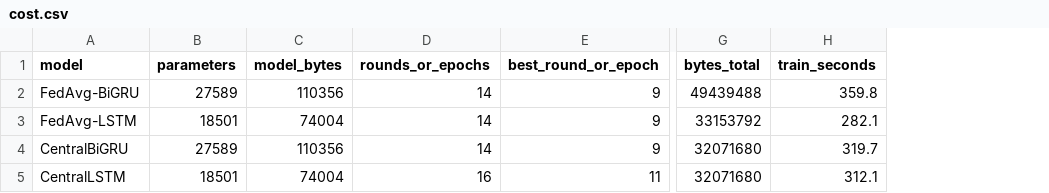
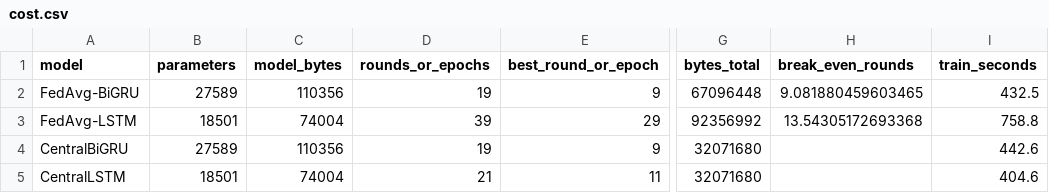
Before and after one commit to Ahmedhazemm29/proactive-fog-fl, a CSV file: results/predictors/cost.csv, drawn as a sheet; only a part is shown, gaps mark what is left out; addresses are those after the commit; the diff names each change by its address in the sheet, - before the commit and + after, or states it on an @@ line.

Commit message:
Rerun the predictors with patience 10; save validation loss; add break-even rounds
The patience-5 results move to results/predictors_patience5/. With
patience 10 (W = 30, all other settings the same) only FedAvg-LSTM finds a
better round (29 instead of 9); the other three stop at the same best round
and give identical results. New outputs: validation_loss.csv and .png, and
the cost table gains the best round and the break-even number of rounds at
which FedAvg has sent as many bytes as the raw data once.

```diff
--- a/results/predictors/cost.csv
+++ b/results/predictors/cost.csv
+column H (break_even_rounds), rows 2-3: 9.081880459603465 | 13.54305172693368
-D2 (rounds_or_epochs): 14
+D2 (rounds_or_epochs): 19
-G2 (bytes_total): 49439488
+G2 (bytes_total): 67096448
-I2 (train_seconds): 359.8
+I2 (train_seconds): 432.5
-D3 (rounds_or_epochs): 14
+D3 (rounds_or_epochs): 39
-E3 (best_round_or_epoch): 9
+E3 (best_round_or_epoch): 29
-G3 (bytes_total): 33153792
+G3 (bytes_total): 92356992
-I3 (train_seconds): 282.1
+I3 (train_seconds): 758.8
-D4 (rounds_or_epochs): 14
+D4 (rounds_or_epochs): 19
-I4 (train_seconds): 319.7
+I4 (train_seconds): 442.6
-D5 (rounds_or_epochs): 16
+D5 (rounds_or_epochs): 21
-I5 (train_seconds): 312.1
+I5 (train_seconds): 404.6
```
Also changed, not shown: results/predictors/dm.csv, results/predictors/metrics.csv, 14 other files.
